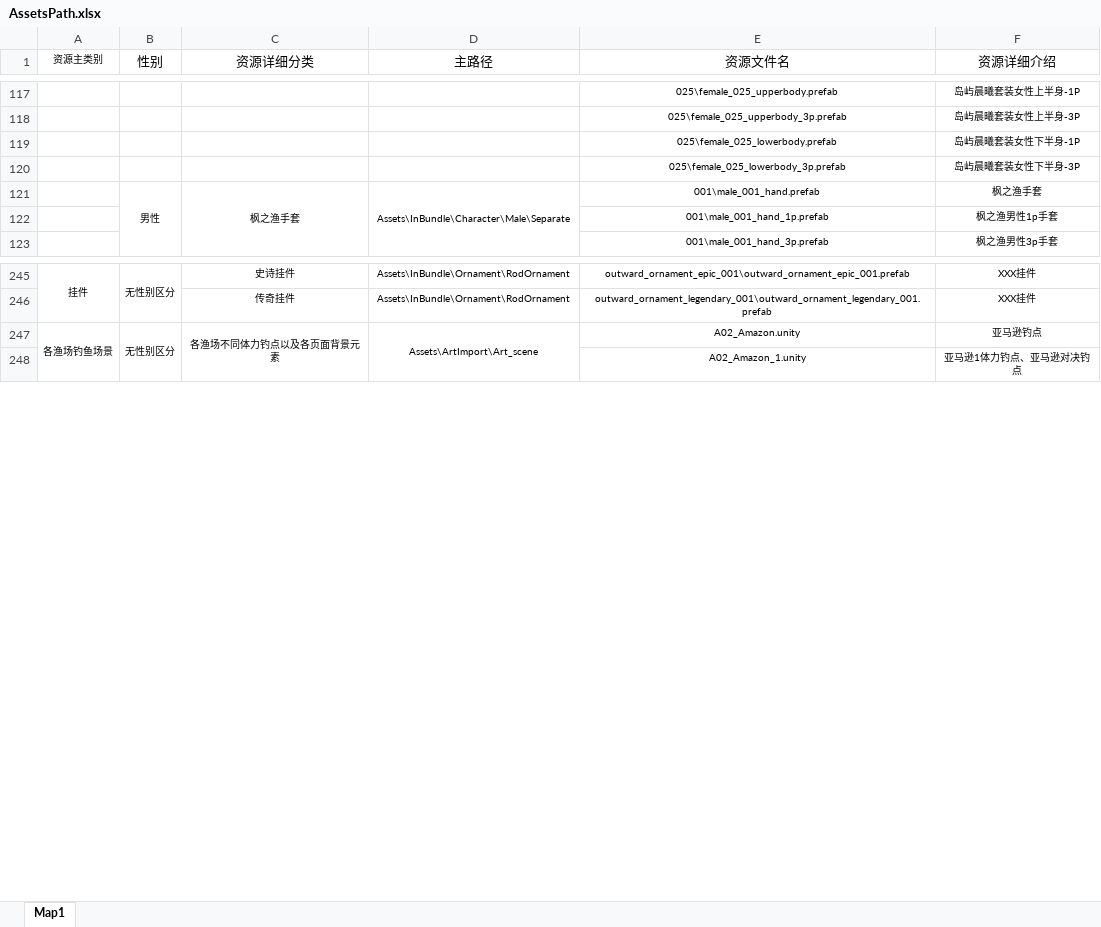
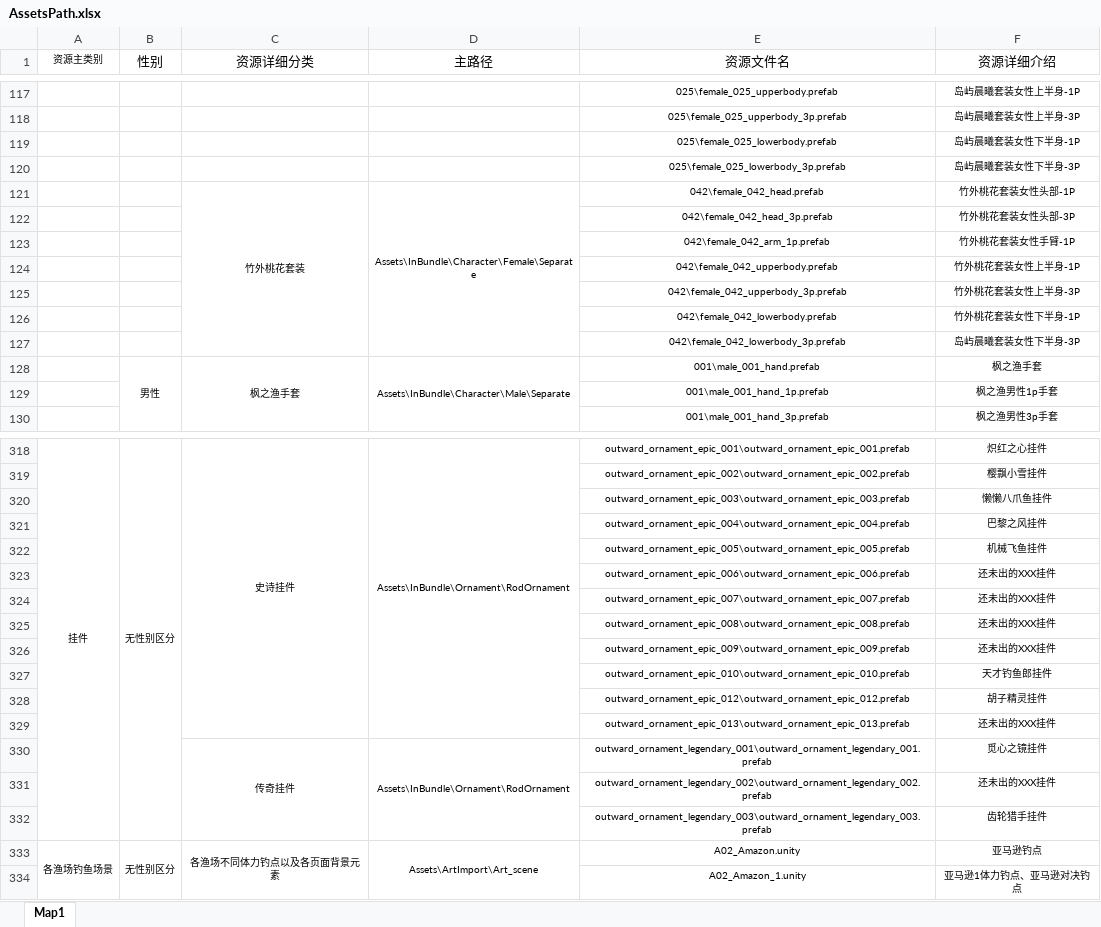
Before and after one commit to wengxie/ScanAssetsUpdate, an Excel workbook: AssetsPath.xlsx, sheet Map1, drawn as a sheet; only a part is shown, gaps mark what is left out; values as stored, in another font and other column widths than the file's, no borders; addresses are those after the commit; the diff covers the shown part only; the diff names each change by its address in the sheet, - before the commit and + after, or states it on an @@ line.

```diff
--- a/AssetsPath.xlsx (sheet Map1)
+++ b/AssetsPath.xlsx (sheet Map1)
+row 121:  |  | 竹外桃花套装 | Assets\InBundle\Character\Female\Separate | 042\female_042_head.prefab | 竹外桃花套装女性头部-1P
+row 122:  |  |  |  | 042\female_042_head_3p.prefab | 竹外桃花套装女性头部-3P
+row 123:  |  |  |  | 042\female_042_arm_1p.prefab | 竹外桃花套装女性手臂-1P
+row 124:  |  |  |  | 042\female_042_upperbody.prefab | 竹外桃花套装女性上半身-1P
+row 125:  |  |  |  | 042\female_042_upperbody_3p.prefab | 竹外桃花套装女性上半身-3P
+row 126:  |  |  |  | 042\female_042_lowerbody.prefab | 竹外桃花套装女性下半身-1P
+row 127:  |  |  |  | 042\female_042_lowerbody_3p.prefab | 岛屿晨曦套装女性下半身-3P
+C318:C329 merged
+D318:D329 merged
-F318 (资源详细介绍): XXX挂件
+F318 (资源详细介绍): 炽红之心挂件
+row 319:  |  |  |  | outward_ornament_epic_002\outward_ornament_epic_002.prefab | 樱飘小雪挂件
+row 320:  |  |  |  | outward_ornament_epic_003\outward_ornament_epic_003.prefab | 懒懒八爪鱼挂件
+row 321:  |  |  |  | outward_ornament_epic_004\outward_ornament_epic_004.prefab | 巴黎之风挂件
+row 322:  |  |  |  | outward_ornament_epic_005\outward_ornament_epic_005.prefab | 机械飞鱼挂件
+row 323:  |  |  |  | outward_ornament_epic_006\outward_ornament_epic_006.prefab | 还未出的XXX挂件
+row 324:  |  |  |  | outward_ornament_epic_007\outward_ornament_epic_007.prefab | 还未出的XXX挂件
+row 325:  |  |  |  | outward_ornament_epic_008\outward_ornament_epic_008.prefab | 还未出的XXX挂件
+row 326:  |  |  |  | outward_ornament_epic_009\outward_ornament_epic_009.prefab | 还未出的XXX挂件
+row 327:  |  |  |  | outward_ornament_epic_010\outward_ornament_epic_010.prefab | 天才钓鱼郎挂件
+row 328:  |  |  |  | outward_ornament_epic_012\outward_ornament_epic_012.prefab | 胡子精灵挂件
+row 329:  |  |  |  | outward_ornament_epic_013\outward_ornament_epic_013.prefab | 还未出的XXX挂件
+C330:C332 merged
+D330:D332 merged
-F330 (资源详细介绍): XXX挂件
+F330 (资源详细介绍): 觅心之镜挂件
+row 331:  |  |  |  | outward_ornament_legendary_002\outward_ornament_legendary_002.prefab | 还未出的XXX挂件
+row 332:  |  |  |  | outward_ornament_legendary_003\outward_ornament_legendary_003.prefab | 齿轮猎手挂件
```
Also changed, not shown: 67 added rows, 3 edited cells and merged cells elsewhere in this sheet, 7 other files.
